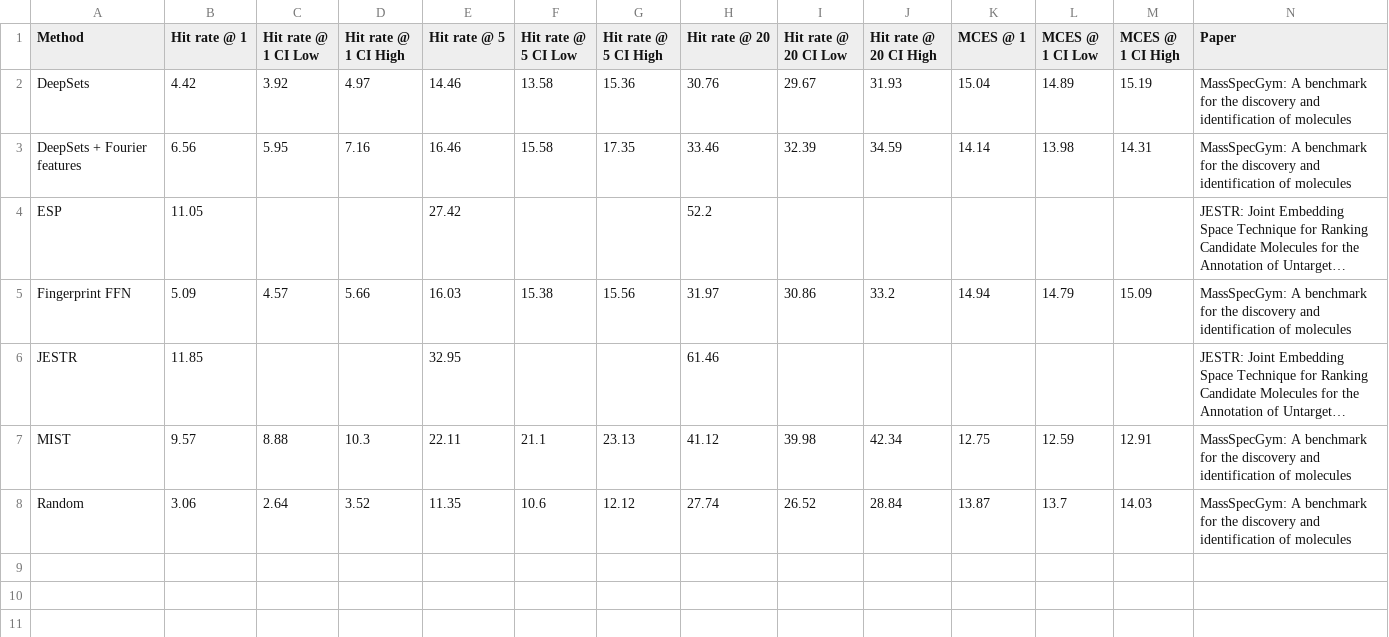
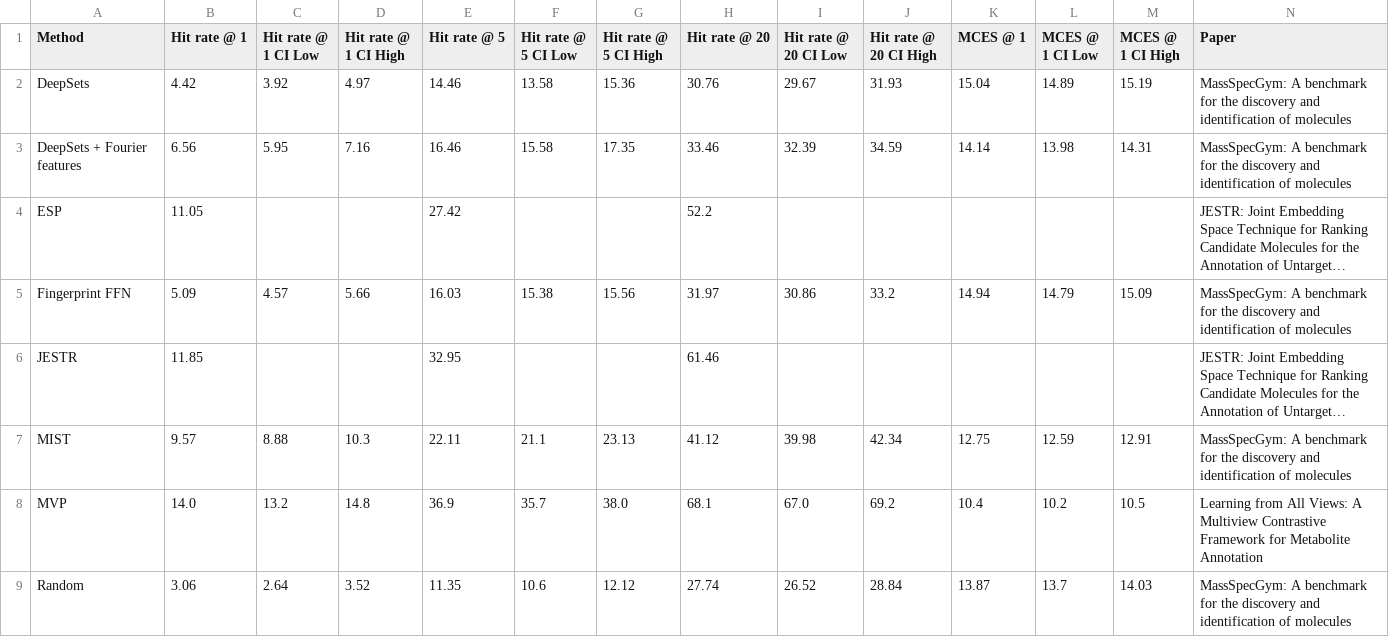
Before and after one commit to mlederbauer/MassSpecGym, a CSV file: results/retrieval_bonus.csv, drawn as a sheet; only a part is shown; long unchanged cells end in …; rows hold the shown columns only; the diff names each change by its address in the sheet, - before the commit and + after, or states it on an @@ line.

```diff
--- a/results/retrieval_bonus.csv
+++ b/results/retrieval_bonus.csv
+row 8: MVP | 14.0 | 13.2 | 14.8 | 36.9 | 35.7 | 38.0 | 68.1 | 67.0 | 69.2 | 10.4 | 10.2 | 10.5 | Learning from All Views: A Multiview Contrastive Framework for Metabolite Annotation
```
Also changed, not shown: results/retrieval.csv, 1 other file.
